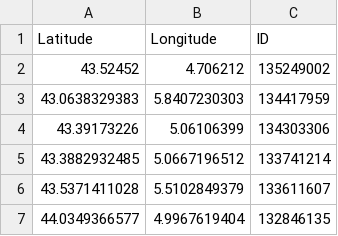
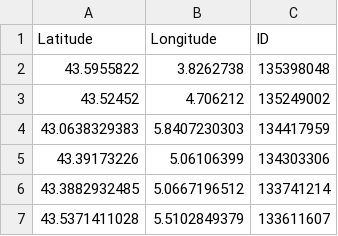
Before and after one commit to cigalesdefrance/cigalesdefrance.github.io, a CSV file: BDD/INATURALIST/Cicada_orni.csv, drawn as a sheet; only a part is shown; the shorter side is filled out with more unchanged rows; the diff names each change by its address in the sheet, - before the commit and + after, or states it on an @@ line.

```diff
--- a/BDD/INATURALIST/Cicada_orni.csv
+++ b/BDD/INATURALIST/Cicada_orni.csv
+row 2: 43.5955822 | 3.8262738 | 135398048
```
Also changed, not shown: 14 other files.
